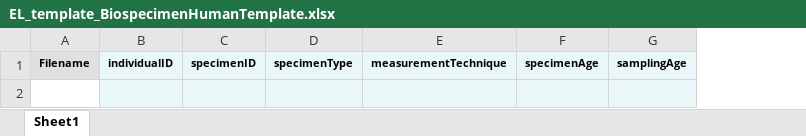
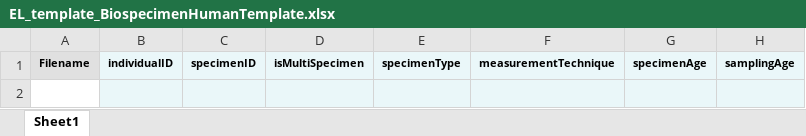
Before and after one commit to eliteportal/data-models, an Excel workbook: elite-data/manifest-templates/EL_template_BiospecimenHumanTemplate.xlsx, sheet Sheet1, drawn as a sheet; only a part is shown; values as stored, in another font and other column widths than the file's, no borders; charts and pictures not drawn; the diff names each change by its address in the sheet, - before the commit and + after, or states it on an @@ line.

```diff
--- a/elite-data/manifest-templates/EL_template_BiospecimenHumanTemplate.xlsx (sheet Sheet1)
+++ b/elite-data/manifest-templates/EL_template_BiospecimenHumanTemplate.xlsx (sheet Sheet1)
+column D, row 1: isMultiSpecimen
```
Also changed, not shown: elite-data/manifest-templates/EL_template_AssayRNAseqTemplate.xlsx, elite-data/manifest-templates/EL_template_AssayWholeGenomeSequencingTemplate.xlsx, 12 other files.
